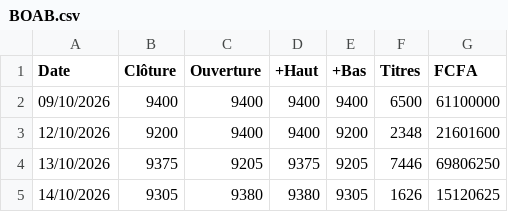
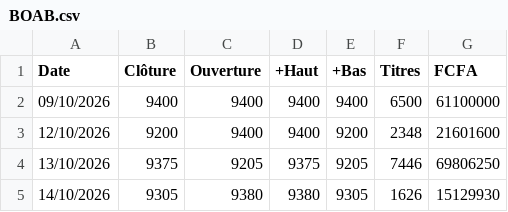
Before and after one commit to ghosht-elphantomo/fofco-brvm-terminal, a CSV file: titres/BOAB.csv, drawn as a sheet.

```diff
--- a/titres/BOAB.csv
+++ b/titres/BOAB.csv
@@ -4,2 +4,2 @@ Date;Clôture;Ouverture;+Haut;+Bas;Titres;FCFA
 13/10/2026;9375;9205;9375;9205;7446;69806250
-14/10/2026;9305;9380;9380;9305;1626;15120625
+14/10/2026;9305;9380;9380;9305;1626;15129930
```
Also changed, not shown: titres/ABJC.csv, titres/ETIT.csv, 1 other file.
